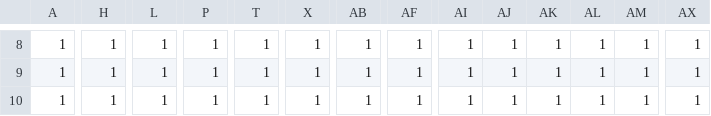
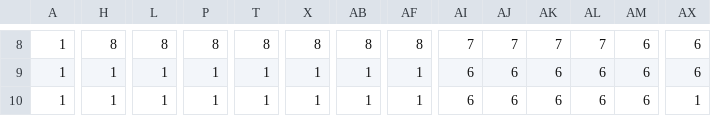
Before and after one commit to kaccccy/Eclipse-Java-Game, a CSV file: CapyGame2/res/Map/GameMap.csv, drawn as a sheet; only a part is shown, gaps mark what is left out; the diff covers the shown part only; the diff names each change by its address in the sheet, - before the commit and + after, or states it on an @@ line.

```diff
--- a/CapyGame2/res/Map/GameMap.csv
+++ b/CapyGame2/res/Map/GameMap.csv
-H8: 1
+H8: 8
-L8: 1
+L8: 8
-P8: 1
+P8: 8
-T8: 1
+T8: 8
-X8: 1
+X8: 8
-AB8: 1
+AB8: 8
-AF8: 1
+AF8: 8
-AI8: 1
+AI8: 7
-AJ8: 1
+AJ8: 7
-AK8: 1
+AK8: 7
-AL8: 1
+AL8: 7
-AM8:AM10: 1
+AM8:AM10: 6
-AX8:AX9: 1
+AX8:AX9: 6
-AI9:AI10: 1
+AI9:AI10: 6
-AJ9:AJ10: 1
+AJ9:AJ10: 6
-AK9:AK10: 1
+AK9:AK10: 6
-AL9:AL10: 1
+AL9:AL10: 6
```
Also changed, not shown: 75 edited cells elsewhere in this file, 16 other files.
